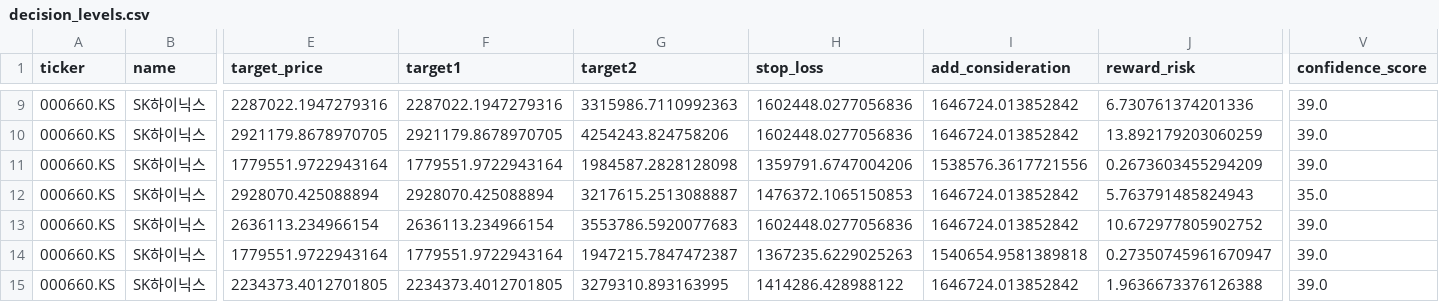
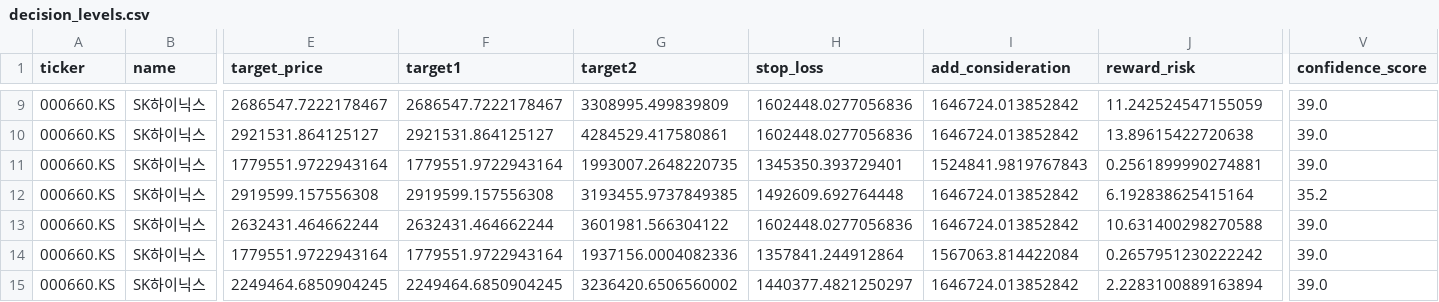
Before and after one commit to CRCBIT/GPT4O_BITCOIN_2, a CSV file: published/decision_levels.csv, drawn as a sheet; only a part is shown, gaps mark what is left out; the diff covers the shown part only; the diff names each change by its address in the sheet, - before the commit and + after, or states it on an @@ line.

```diff
--- a/published/decision_levels.csv
+++ b/published/decision_levels.csv
-E9 (target_price): 2287022.1947279316
+E9 (target_price): 2686547.7222178467
-F9 (target1): 2287022.1947279316
+F9 (target1): 2686547.7222178467
-G9 (target2): 3315986.7110992363
+G9 (target2): 3308995.499839809
-J9 (reward_risk): 6.730761374201336
+J9 (reward_risk): 11.242524547155059
-E10 (target_price): 2921179.8678970705
+E10 (target_price): 2921531.864125127
-F10 (target1): 2921179.8678970705
+F10 (target1): 2921531.864125127
-G10 (target2): 4254243.824758206
+G10 (target2): 4284529.417580861
-J10 (reward_risk): 13.892179203060259
+J10 (reward_risk): 13.89615422720638
-G11 (target2): 1984587.2828128098
+G11 (target2): 1993007.2648220735
-H11 (stop_loss): 1359791.6747004206
+H11 (stop_loss): 1345350.393729401
-I11 (add_consideration): 1538576.3617721556
+I11 (add_consideration): 1524841.9819767843
-J11 (reward_risk): 0.2673603455294209
+J11 (reward_risk): 0.2561899990274881
-E12 (target_price): 2928070.425088894
+E12 (target_price): 2919599.157556308
-F12 (target1): 2928070.425088894
+F12 (target1): 2919599.157556308
-G12 (target2): 3217615.2513088887
+G12 (target2): 3193455.9737849385
-H12 (stop_loss): 1476372.1065150853
+H12 (stop_loss): 1492609.692764448
-J12 (reward_risk): 5.763791485824943
+J12 (reward_risk): 6.192838625415164
-V12 (confidence_score): 35.0
+V12 (confidence_score): 35.2
-E13 (target_price): 2636113.234966154
+E13 (target_price): 2632431.464662244
-F13 (target1): 2636113.234966154
+F13 (target1): 2632431.464662244
-G13 (target2): 3553786.5920077683
+G13 (target2): 3601981.566304122
-J13 (reward_risk): 10.672977805902752
+J13 (reward_risk): 10.631400298270588
-G14 (target2): 1947215.7847472387
+G14 (target2): 1937156.0004082336
-H14 (stop_loss): 1367235.6229025263
+H14 (stop_loss): 1357841.244912864
-I14 (add_consideration): 1540654.9581389818
+I14 (add_consideration): 1567063.814422084
-J14 (reward_risk): 0.27350745961670947
+J14 (reward_risk): 0.2657951230222242
-E15 (target_price): 2234373.4012701805
+E15 (target_price): 2249464.6850904245
-F15 (target1): 2234373.4012701805
+F15 (target1): 2249464.6850904245
-G15 (target2): 3279310.893163995
+G15 (target2): 3236420.6506560002
-H15 (stop_loss): 1414286.428988122
+H15 (stop_loss): 1440377.4821250297
-J15 (reward_risk): 1.9636673376126388
+J15 (reward_risk): 2.2283100889163894
```
Also changed, not shown: 147 edited cells elsewhere in this file, published/portfolio_components.csv, published/portfolio_forecast.csv, 9 other files.
